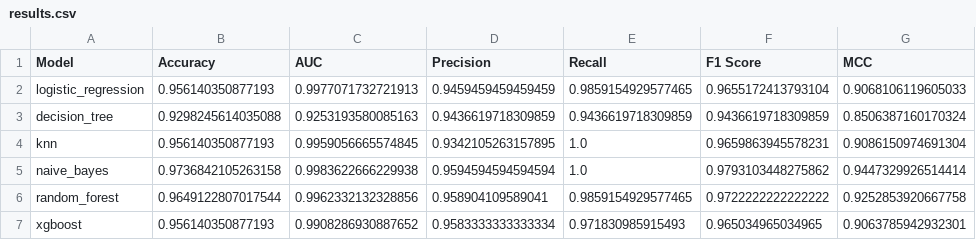
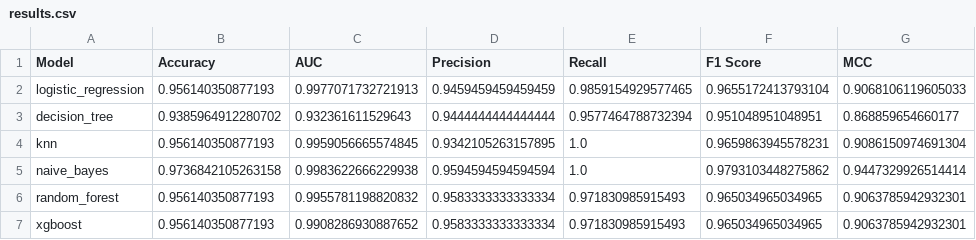
Before and after one commit to asahu1/ml_assignment_2, a CSV file: models/results.csv, drawn as a sheet.

```diff
--- a/models/results.csv
+++ b/models/results.csv
@@ -2,6 +2,6 @@ Model,Accuracy,AUC,Precision,Recall,F1 Score,MCC
 logistic_regression,0.956140350877193,0.9977071732721913,0.9459459459459459,0.9859154929577465,0.9655172413793104,0.9068106119605033
-decision_tree,0.9298245614035088,0.9253193580085163,0.9436619718309859,0.9436619718309859,0.9436619718309859,0.8506387160170324
+decision_tree,0.9385964912280702,0.932361611529643,0.9444444444444444,0.9577464788732394,0.951048951048951,0.868859654660177
 knn,0.956140350877193,0.9959056665574845,0.9342105263157895,1.0,0.9659863945578231,0.9086150974691304
 naive_bayes,0.9736842105263158,0.9983622666229938,0.9594594594594594,1.0,0.9793103448275862,0.9447329926514414
-random_forest,0.9649122807017544,0.9962332132328856,0.958904109589041,0.9859154929577465,0.9722222222222222,0.9252853920667758
+random_forest,0.956140350877193,0.9955781198820832,0.9583333333333334,0.971830985915493,0.965034965034965,0.9063785942932301
 xgboost,0.956140350877193,0.9908286930887652,0.9583333333333334,0.971830985915493,0.965034965034965,0.9063785942932301
```
Also changed, not shown: 3 other files.
